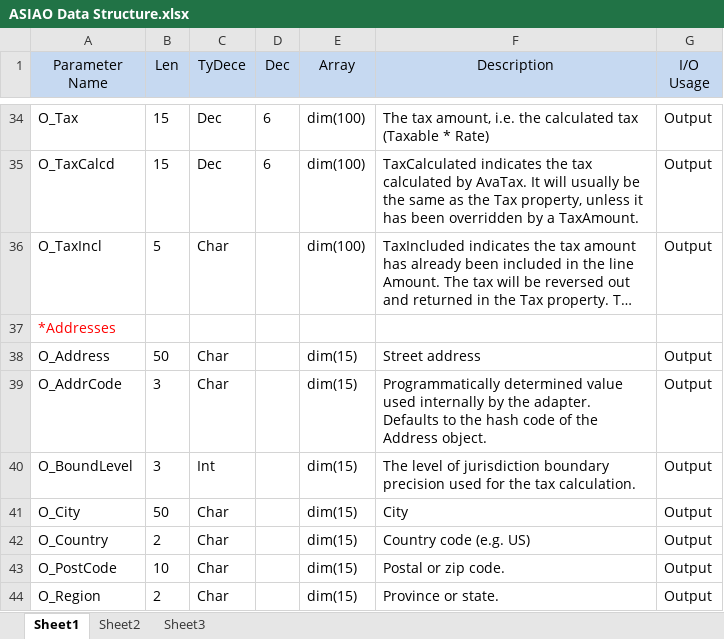
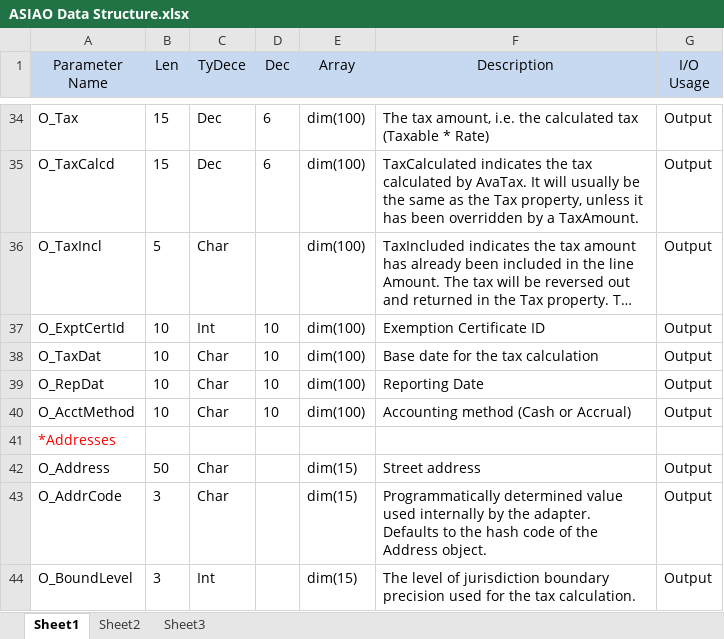
Before and after one commit to wilsongs/AvaTax-Calc-SOAP-IBMi, an Excel workbook: IBMi_SDK_Documentation/ASIAO Data Structure.xlsx, sheet Sheet1, drawn as a sheet; only a part is shown, gaps mark what is left out; the shorter side is filled out with more unchanged rows; long unchanged cells end in …; values as stored, in another font and other column widths than the file's, no borders; the diff names each change by its address in the sheet, - before the commit and + after, or states it on an @@ line.

```diff
--- a/IBMi_SDK_Documentation/ASIAO Data Structure.xlsx (sheet Sheet1)
+++ b/IBMi_SDK_Documentation/ASIAO Data Structure.xlsx (sheet Sheet1)
+row 37: O_ExptCertId | 10 | Int | 10 | dim(100) | Exemption Certificate ID | Output
+row 38: O_TaxDat | 10 | Char | 10 | dim(100) | Base date for the tax calculation | Output
+row 39: O_RepDat | 10 | Char | 10 | dim(100) | Reporting Date | Output
+row 40: O_AcctMethod | 10 | Char | 10 | dim(100) | Accounting method (Cash or Accrual) | Output
```
Also changed, not shown: IBMi_SDK_Documentation/ASIAI Data Structure.xlsx, IBMi_SDK_Documentation/AsiaI_Mapping_Template.xlsx, 3 other files.
